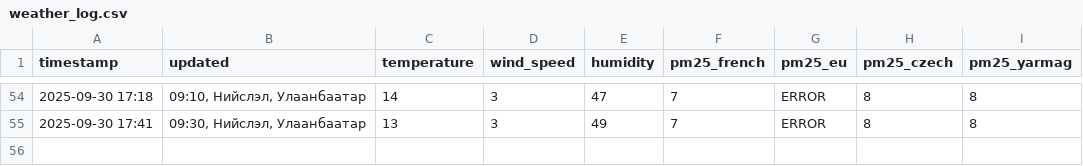
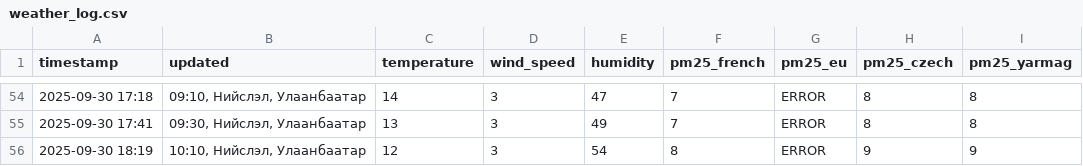
Before and after one commit to chuk-a/UBWeatherScraper, a CSV file: weather_log.csv, drawn as a sheet; only a part is shown, gaps mark what is left out.

```diff
--- a/weather_log.csv
+++ b/weather_log.csv
@@ -55 +55,2 @@ timestamp,updated,temperature,wind_speed,humidity,pm25_french,pm25_eu,pm25_czech
 2025-09-30 17:41,"09:30, Нийслэл, Улаанбаатар",13,3,49,7,ERROR,8,8
+2025-09-30 18:19,"10:10, Нийслэл, Улаанбаатар",12,3,54,8,ERROR,9,9
```
